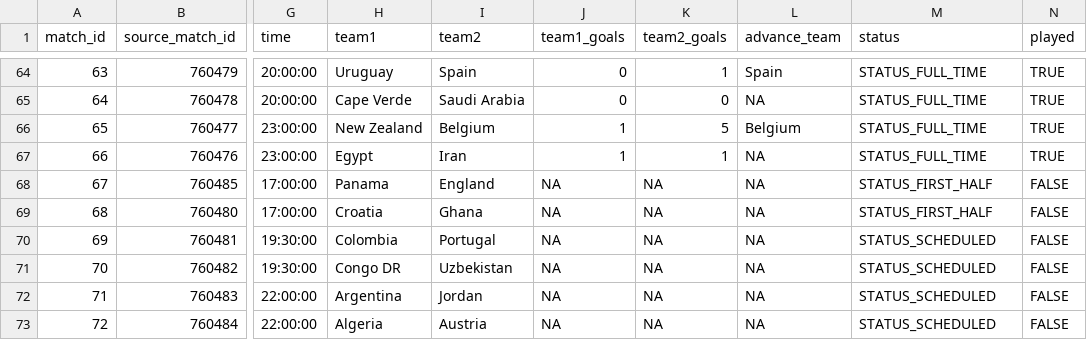
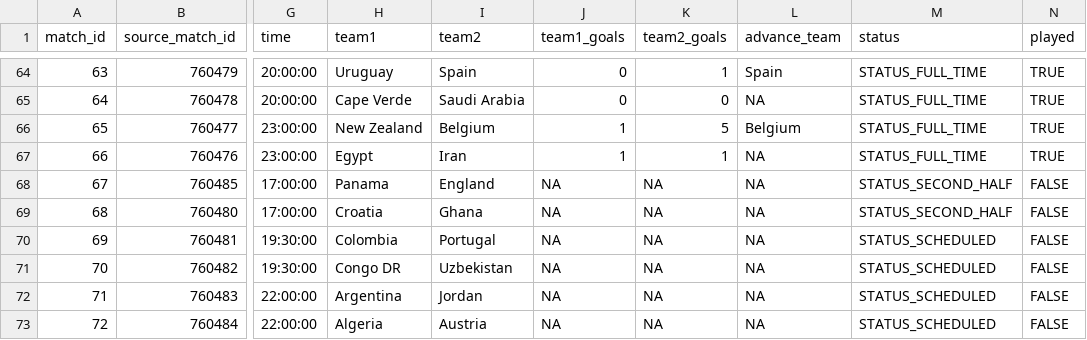
Before and after one commit to pedrosant-anna/bolao-copa-2026-x7q9p, a CSV file: data/results/actual_results.csv, drawn as a sheet; only a part is shown, gaps mark what is left out; the diff names each change by its address in the sheet, - before the commit and + after, or states it on an @@ line.

```diff
--- a/data/results/actual_results.csv
+++ b/data/results/actual_results.csv
-M68:M69 (status): STATUS_FIRST_HALF
+M68:M69 (status): STATUS_SECOND_HALF
```
Also changed, not shown: 1 other file.
